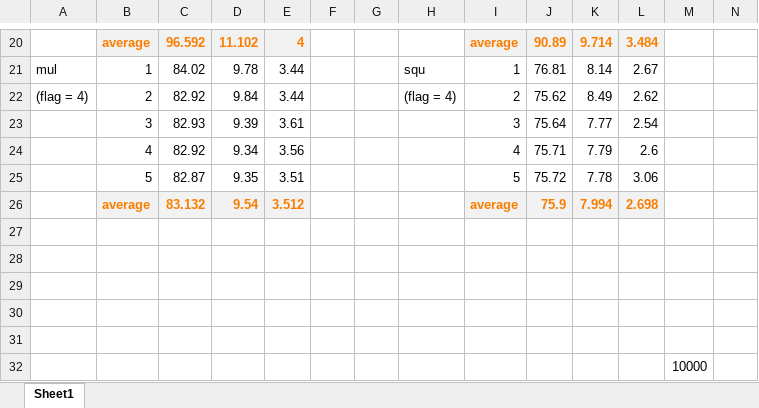
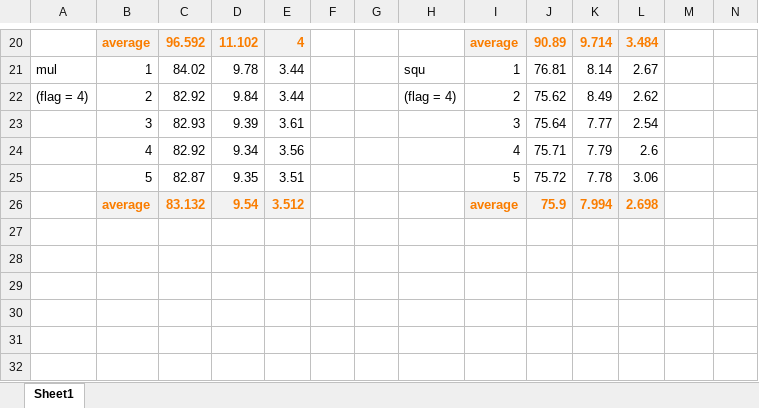
Before and after one commit to umc1997/B.I.G-Big-Integer-Group-, an Excel workbook: operation speed comparison.xlsx, sheet Sheet1, drawn as a sheet; only a part is shown, gaps mark what is left out; values as stored, in another font and other column widths than the file's, no borders; rows hold the shown columns only; the diff names each change by its address in the sheet, - before the commit and + after, or states it on an @@ line.

Commit message:
2020/11/11 operation speed comparison

```diff
--- a/operation speed comparison.xlsx (sheet Sheet1)
+++ b/operation speed comparison.xlsx (sheet Sheet1)
-row 27: (empty)
-row 28: (empty)
-row 29: (empty)
-row 30: (empty)
-row 31: (empty)
-row 32:  |  |  |  |  |  |  |  |  |  |  |  | 10000
```
